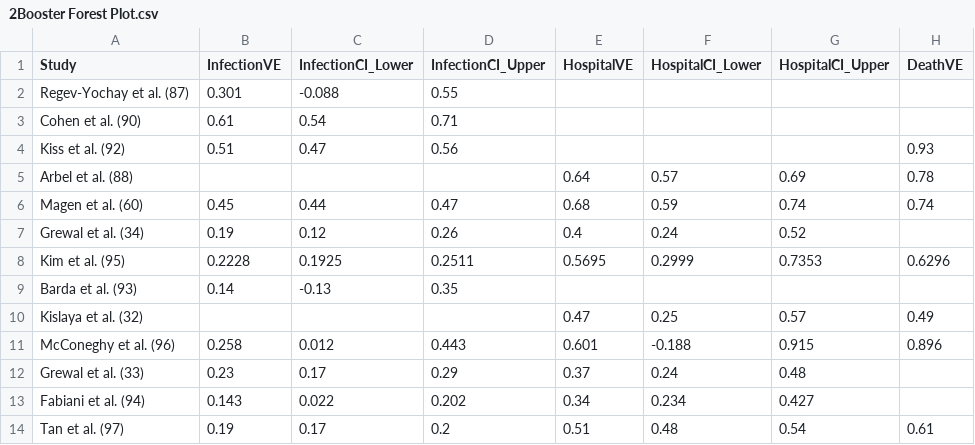
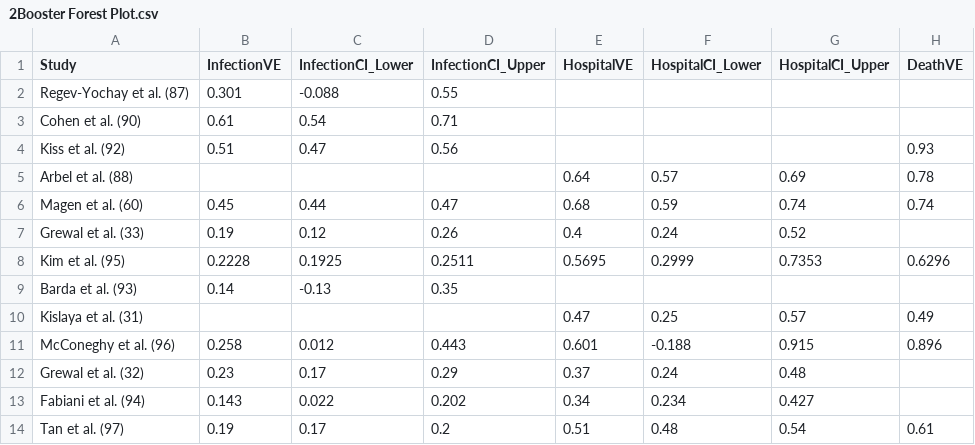
Before and after one commit to smeah/COVID19BoosterVE, a CSV file: Literature Review Files & Code/Main Literature Review/2Booster Forest Plot.csv, drawn as a sheet; only a part is shown; the diff names each change by its address in the sheet, - before the commit and + after, or states it on an @@ line.

```diff
--- a/Literature Review Files & Code/Main Literature Review/2Booster Forest Plot.csv
+++ b/Literature Review Files & Code/Main Literature Review/2Booster Forest Plot.csv
-A7 (Study): Grewal et al. (34)
+A7 (Study): Grewal et al. (33)
-A10 (Study): Kislaya et al. (32)
+A10 (Study): Kislaya et al. (31)
-A12 (Study): Grewal et al. (33)
+A12 (Study): Grewal et al. (32)
```
Also changed, not shown: Literature Review Files & Code/Main Literature Review/1Booster 1Month Forest Plot.csv, Literature Review Files & Code/Main Literature Review/1Booster 2Month Forest Plot.csv, 37 other files.
